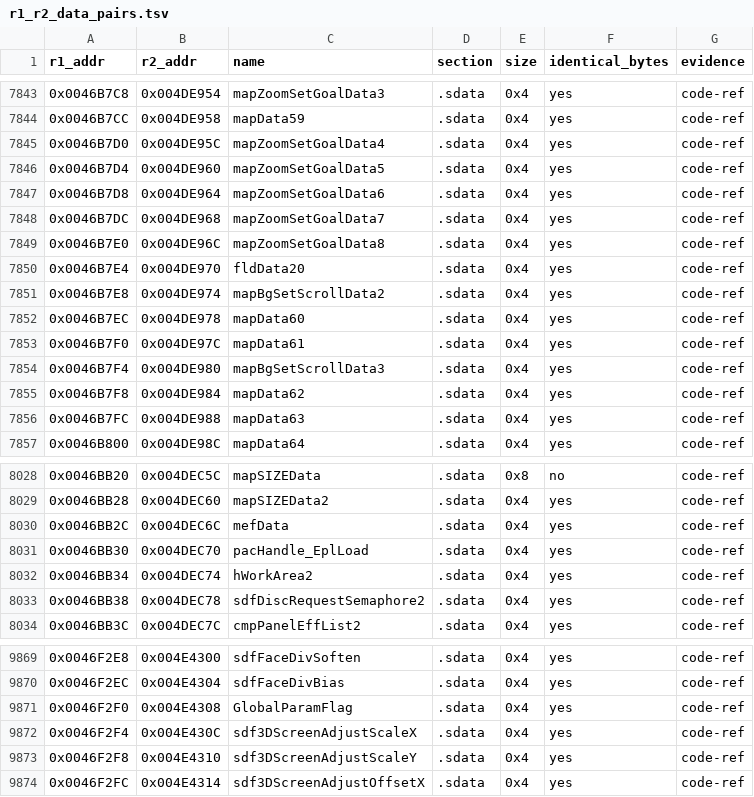
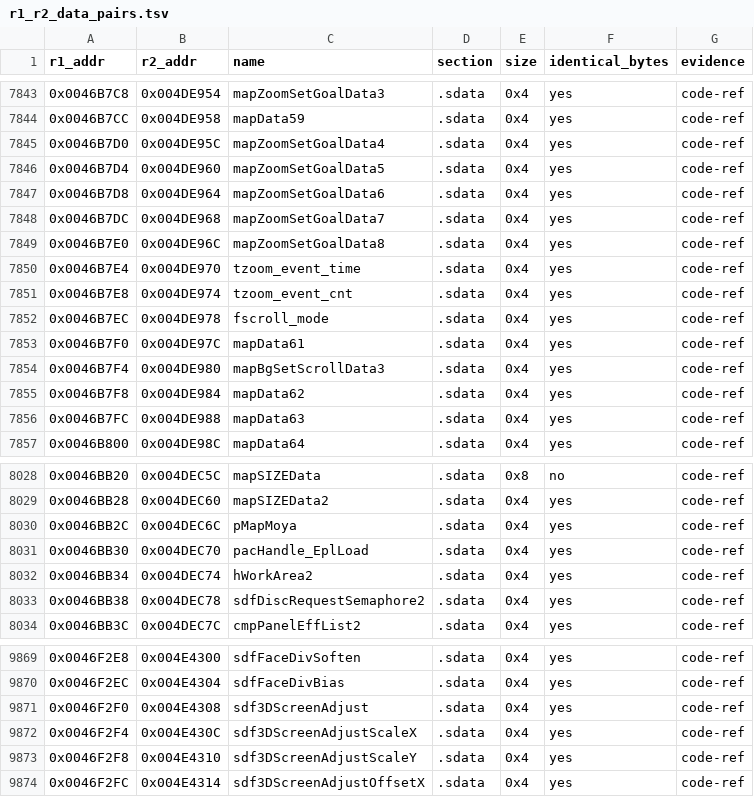
Before and after one commit to Megami-Decomps/raidou-decomp, a TSV file: config/xgame/r1_r2_data_pairs.tsv, drawn as a sheet; only a part is shown, gaps mark what is left out.

```diff
--- a/config/xgame/r1_r2_data_pairs.tsv
+++ b/config/xgame/r1_r2_data_pairs.tsv
@@ -7849,5 +7849,5 @@ r1_addr	r2_addr	name	section	size	identical_bytes	evidence
 0x0046B7E0	0x004DE96C	mapZoomSetGoalData8	.sdata	0x4	yes	code-ref
-0x0046B7E4	0x004DE970	fldData20	.sdata	0x4	yes	code-ref
-0x0046B7E8	0x004DE974	mapBgSetScrollData2	.sdata	0x4	yes	code-ref
-0x0046B7EC	0x004DE978	mapData60	.sdata	0x4	yes	code-ref
+0x0046B7E4	0x004DE970	tzoom_event_time	.sdata	0x4	yes	code-ref
+0x0046B7E8	0x004DE974	tzoom_event_cnt	.sdata	0x4	yes	code-ref
+0x0046B7EC	0x004DE978	fscroll_mode	.sdata	0x4	yes	code-ref
 0x0046B7F0	0x004DE97C	mapData61	.sdata	0x4	yes	code-ref
@@ -8029,3 +8029,3 @@ r1_addr	r2_addr	name	section	size	identical_bytes	evidence
 0x0046BB28	0x004DEC60	mapSIZEData2	.sdata	0x4	yes	code-ref
-0x0046BB2C	0x004DEC6C	mefData	.sdata	0x4	yes	code-ref
+0x0046BB2C	0x004DEC6C	pMapMoya	.sdata	0x4	yes	code-ref
 0x0046BB30	0x004DEC70	pacHandle_EplLoad	.sdata	0x4	yes	code-ref
@@ -9870,3 +9870,3 @@ r1_addr	r2_addr	name	section	size	identical_bytes	evidence
 0x0046F2EC	0x004E4304	sdfFaceDivBias	.sdata	0x4	yes	code-ref
-0x0046F2F0	0x004E4308	GlobalParamFlag	.sdata	0x4	yes	code-ref
+0x0046F2F0	0x004E4308	sdf3DScreenAdjust	.sdata	0x4	yes	code-ref
 0x0046F2F4	0x004E430C	sdf3DScreenAdjustScaleX	.sdata	0x4	yes	code-ref
```
Also changed, not shown: config/raidou1/tu_evidence.tsv, docs/matching/INDEX.tsv, 39 other files.
